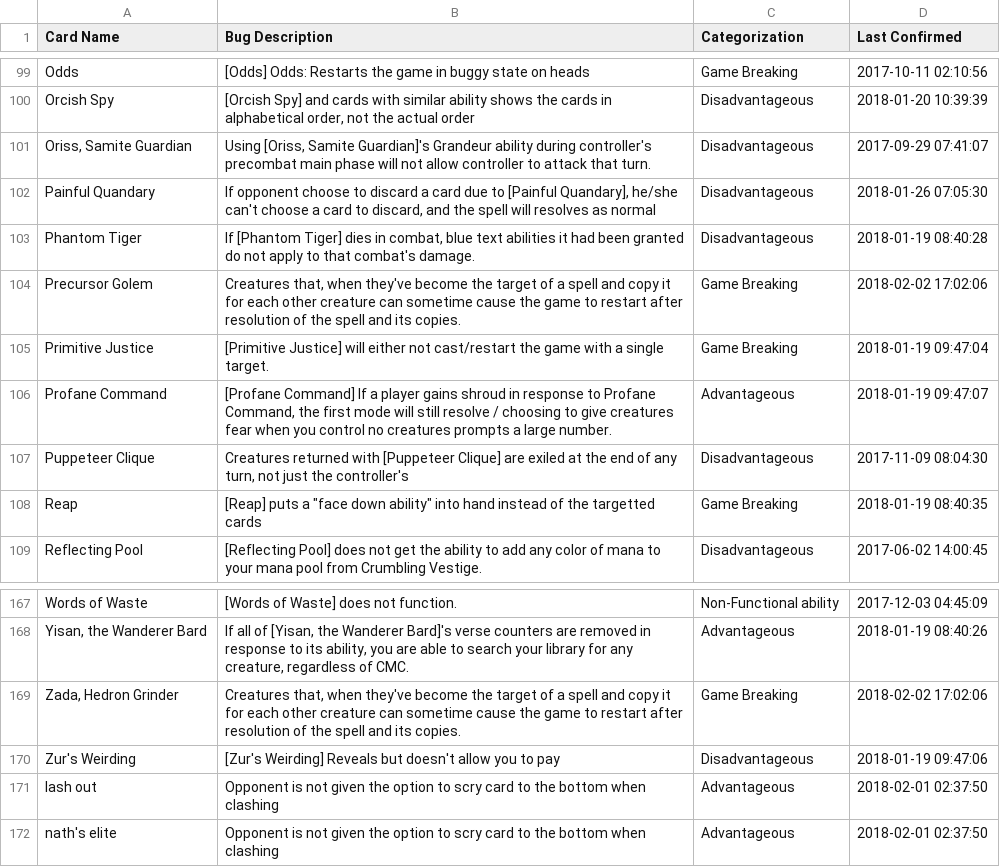
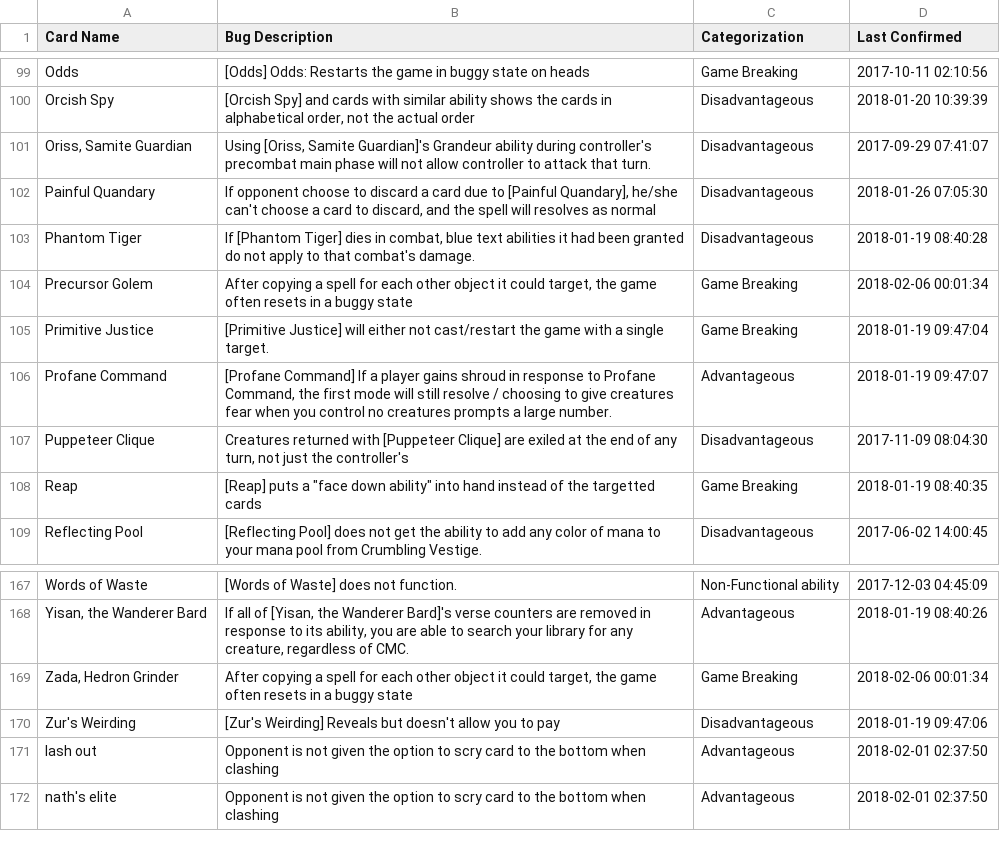
Before and after one commit to PennyDreadfulMTG/modo-bugs, a TSV file: bugs.tsv, drawn as a sheet; only a part is shown, gaps mark what is left out.

Commit message:
Updated Bug List from Issues

```diff
--- a/bugs.tsv
+++ b/bugs.tsv
@@ -103,3 +103,3 @@ Painful Quandary	If opponent choose to discard a card due to [Painful Quandary],
 Phantom Tiger	If [Phantom Tiger] dies in combat, blue text abilities it had been granted do not apply to that combat's damage.	Disadvantageous	2018-01-19 08:40:28
-Precursor Golem	Creatures that, when they've become the target of a spell and copy it for each other creature can sometime cause the game to restart after resolution of the spell and its copies. 	Game Breaking	2018-02-02 17:02:06
+Precursor Golem	After copying a spell for each other object it could target, the game often resets in a buggy state	Game Breaking	2018-02-06 00:01:34
 Primitive Justice	[Primitive Justice] will either not cast/restart the game with a single target.	Game Breaking	2018-01-19 09:47:04
@@ -168,3 +168,3 @@ Words of Waste	[Words of Waste] does not function.	Non-Functional ability	2017-1
 Yisan, the Wanderer Bard	If all of [Yisan, the Wanderer Bard]'s verse counters are removed in response to its ability, you are able to search your library for any creature, regardless of CMC.	Advantageous	2018-01-19 08:40:26
-Zada, Hedron Grinder	Creatures that, when they've become the target of a spell and copy it for each other creature can sometime cause the game to restart after resolution of the spell and its copies. 	Game Breaking	2018-02-02 17:02:06
+Zada, Hedron Grinder	After copying a spell for each other object it could target, the game often resets in a buggy state	Game Breaking	2018-02-06 00:01:34
 Zur's Weirding	[Zur's Weirding] Reveals but doesn't allow you to pay	Disadvantageous	2018-01-19 09:47:06
```
Also changed, not shown: 1 other file.
